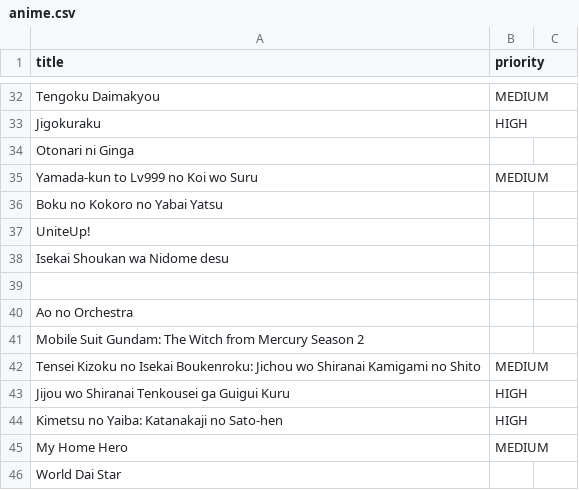
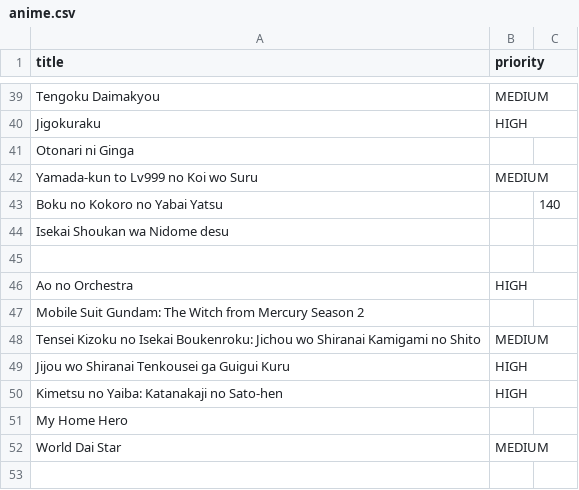
Before and after one commit to NowakArtur97/Anime-Downloader, a CSV file: src/main/resources/anime.csv, drawn as a sheet; only a part is shown, gaps mark what is left out; the diff covers the shown part only.

```diff
--- a/src/main/resources/anime.csv
+++ b/src/main/resources/anime.csv
@@ -35,7 +42,6 @@ Otonari ni Ginga;;
 Yamada-kun to Lv999 no Koi wo Suru;MEDIUM;
-Boku no Kokoro no Yabai Yatsu;;
-UniteUp!;;
+Boku no Kokoro no Yabai Yatsu;;140
 Isekai Shoukan wa Nidome desu;;
 
-Ao no Orchestra;;
+Ao no Orchestra;HIGH;
 Mobile Suit Gundam: The Witch from Mercury Season 2;;
@@ -44,3 +50,3 @@ Jijou wo Shiranai Tenkousei ga Guigui Kuru;HIGH;
 Kimetsu no Yaiba: Katanakaji no Sato-hen;HIGH;
-My Home Hero;MEDIUM;
-World Dai Star;;
+My Home Hero;;
+World Dai Star;MEDIUM;
```
Also changed, not shown: 7 added rows and 7 edited cells elsewhere in this file, 1 other file.
